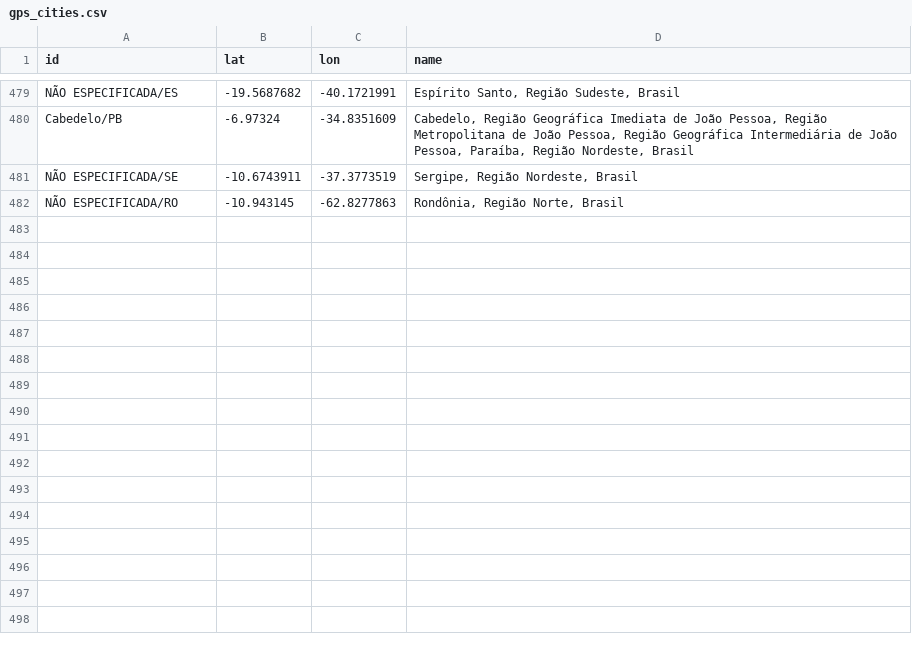
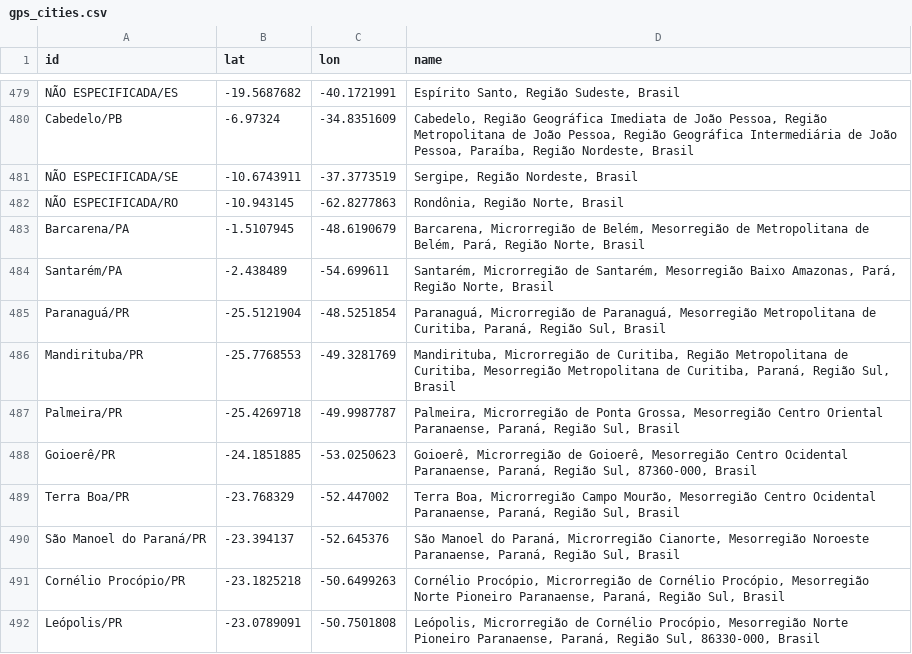
Before and after one commit to wcota/covid19br, a CSV file: gps_cities.csv, drawn as a sheet; only a part is shown, gaps mark what is left out; the diff names each change by its address in the sheet, - before the commit and + after, or states it on an @@ line.

```diff
--- a/gps_cities.csv
+++ b/gps_cities.csv
+row 483: Barcarena/PA | -1.5107945 | -48.6190679 | Barcarena, Microrregião de Belém, Mesorregião de Metropolitana de Belém, Pará, Região Norte, Brasil
+row 484: Santarém/PA | -2.438489 | -54.699611 | Santarém, Microrregião de Santarém, Mesorregião Baixo Amazonas, Pará, Região Norte, Brasil
+row 485: Paranaguá/PR | -25.5121904 | -48.5251854 | Paranaguá, Microrregião de Paranaguá, Mesorregião Metropolitana de Curitiba, Paraná, Região Sul, Brasil
+row 486: Mandirituba/PR | -25.7768553 | -49.3281769 | Mandirituba, Microrregião de Curitiba, Região Metropolitana de Curitiba, Mesorregião Metropolitana de Curitiba, Paraná, Região Sul, Brasil
+row 487: Palmeira/PR | -25.4269718 | -49.9987787 | Palmeira, Microrregião de Ponta Grossa, Mesorregião Centro Oriental Paranaense, Paraná, Região Sul, Brasil
+row 488: Goioerê/PR | -24.1851885 | -53.0250623 | Goioerê, Microrregião de Goioerê, Mesorregião Centro Ocidental Paranaense, Paraná, Região Sul, 87360-000, Brasil
+row 489: Terra Boa/PR | -23.768329 | -52.447002 | Terra Boa, Microrregião Campo Mourão, Mesorregião Centro Ocidental Paranaense, Paraná, Região Sul, Brasil
+row 490: São Manoel do Paraná/PR | -23.394137 | -52.645376 | São Manoel do Paraná, Microrregião Cianorte, Mesorregião Noroeste Paranaense, Paraná, Região Sul, Brasil
+row 491: Cornélio Procópio/PR | -23.1825218 | -50.6499263 | Cornélio Procópio, Microrregião de Cornélio Procópio, Mesorregião Norte Pioneiro Paranaense, Paraná, Região Sul, Brasil
+row 492: Leópolis/PR | -23.0789091 | -50.7501808 | Leópolis, Microrregião de Cornélio Procópio, Mesorregião Norte Pioneiro Paranaense, Paraná, Região Sul, 86330-000, Brasil
```
Also changed, not shown: cases-brazil-cities.csv, cases-brazil-states.csv, 4 other files.
